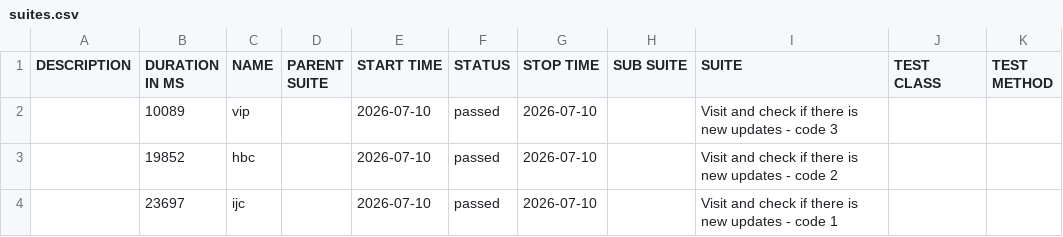
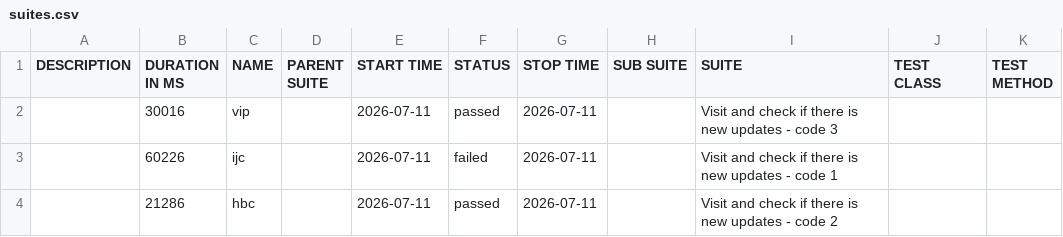
Before and after one commit to 11tdlong/repo11, a CSV file: tmp/allure-cypress/data/suites.csv, drawn as a sheet.

```diff
--- a/tmp/allure-cypress/data/suites.csv
+++ b/tmp/allure-cypress/data/suites.csv
@@ -1,4 +1,4 @@
 "DESCRIPTION","DURATION IN MS","NAME","PARENT SUITE","START TIME","STATUS","STOP TIME","SUB SUITE","SUITE","TEST CLASS","TEST METHOD"
-"","10089","vip","","2026-07-10","passed","2026-07-10","","Visit and check if there is new updates - code 3","",""
-"","19852","hbc","","2026-07-10","passed","2026-07-10","","Visit and check if there is new updates - code 2","",""
-"","23697","ijc","","2026-07-10","passed","2026-07-10","","Visit and check if there is new updates - code 1","",""
+"","30016","vip","","2026-07-11","passed","2026-07-11","","Visit and check if there is new updates - code 3","",""
+"","60226","ijc","","2026-07-11","failed","2026-07-11","","Visit and check if there is new updates - code 1","",""
+"","21286","hbc","","2026-07-11","passed","2026-07-11","","Visit and check if there is new updates - code 2","",""
```
Also changed, not shown: 28 other files.
